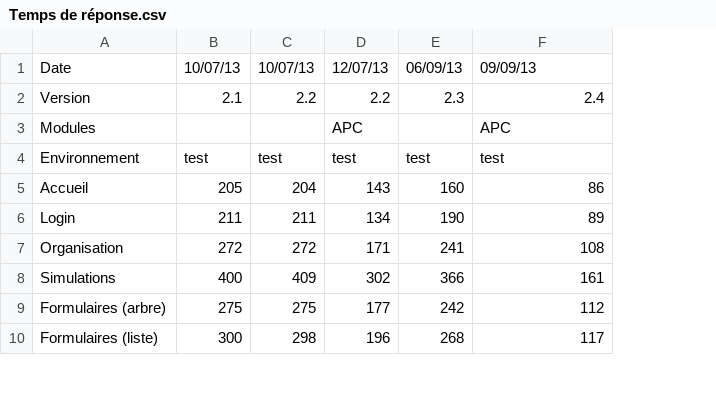
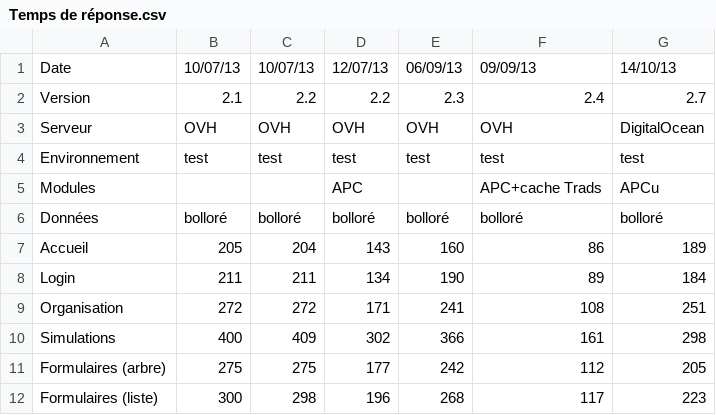
Before and after one commit to myclabs/Inventory, a CSV file: doc/Performances/Temps de réponse.csv, drawn as a sheet; only a part is shown; removed rows and columns are numbered as before the commit, all else as after; the diff names each change by its address in the sheet, - before the commit and + after, or states it on an @@ line.

Commit message:
MAJ suivi des temps de réponse

```diff
--- a/doc/Performances/Temps de réponse.csv
+++ b/doc/Performances/Temps de réponse.csv
+column G, rows 1-2: 14/10/13 | 2.7; row 4: test; rows 7-12: 189 | 184 | 251 | 298 | 205 | 223
-row 3: Modules |  |  | APC |  | APC
+row 3: Serveur | OVH | OVH | OVH | OVH | OVH | DigitalOcean
+row 5: Modules |  |  | APC |  | APC+cache Trads | APCu
+row 6: Données | bolloré | bolloré | bolloré | bolloré | bolloré | bolloré
```
Also changed, not shown: 1 other file.
